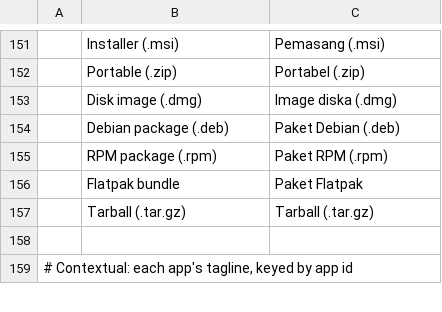
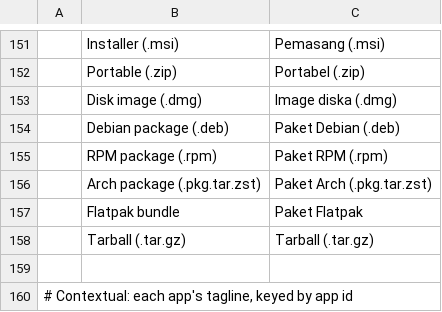
Before and after one commit to storytold/craft-launcher, a TSV file: crates/ui-egui/src/i18n/id.tsv, drawn as a sheet; only a part is shown, gaps mark what is left out; the diff covers the shown part only; the diff names each change by its address in the sheet, - before the commit and + after, or states it on an @@ line.

```diff
--- a/crates/ui-egui/src/i18n/id.tsv
+++ b/crates/ui-egui/src/i18n/id.tsv
+row 156:  | Arch package (.pkg.tar.zst) | Paket Arch (.pkg.tar.zst)
```
Also changed, not shown: 46 added rows and 1 removed row elsewhere in this file.
